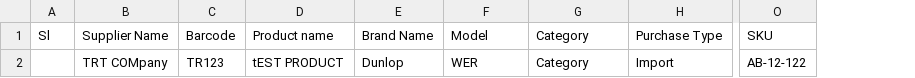
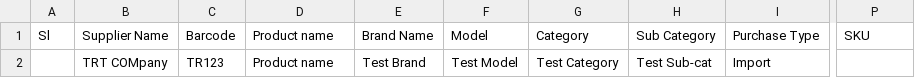
Before and after one commit to CodeWavers/paradise, a CSV file: assets/data/csv/sample_product.csv, drawn as a sheet; only a part is shown, gaps mark what is left out; addresses are those after the commit; the diff names each change by its address in the sheet, - before the commit and + after, or states it on an @@ line.

```diff
--- a/assets/data/csv/sample_product.csv
+++ b/assets/data/csv/sample_product.csv
+column H (Sub Category), row 2: Test Sub-cat
-D2 (Product name): tEST PRODUCT
+D2 (Product name): Product name
-E2 (Brand Name): Dunlop
+E2 (Brand Name): Test Brand
-F2 (Model): WER
+F2 (Model): Test Model
-G2 (Category): Category
+G2 (Category): Test Category
-P2 (SKU): AB-12-122
+P2 (SKU): (empty)
```
Also changed, not shown: 3 other files.
